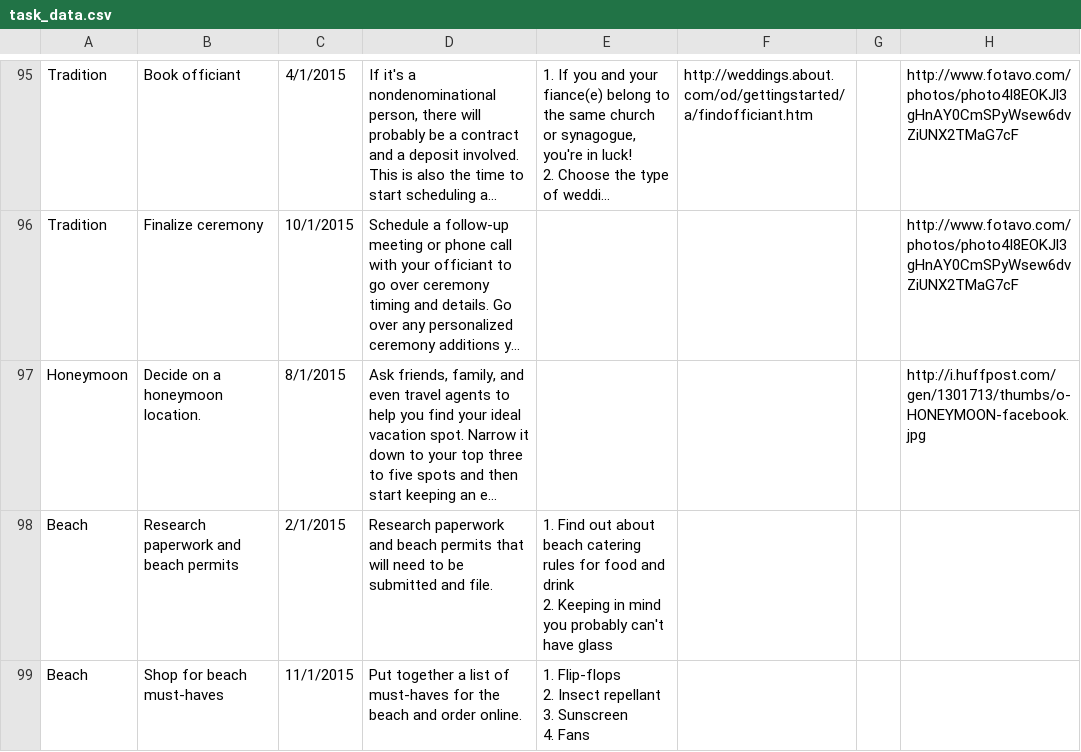
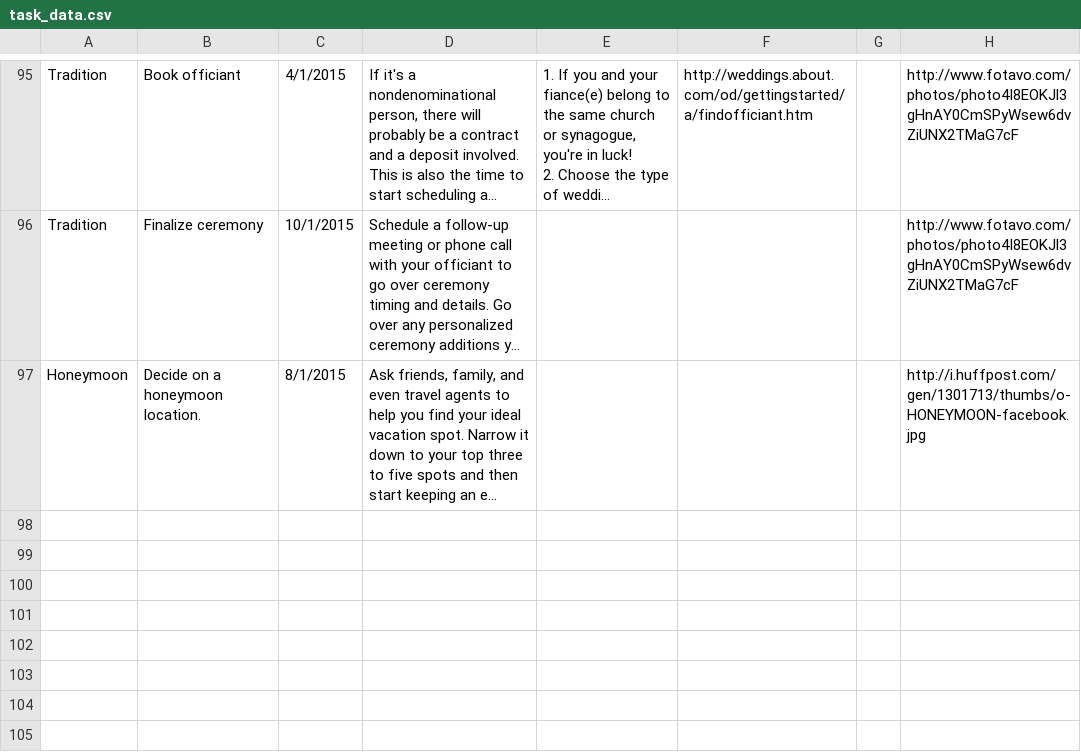
Before and after one commit to zetongli/ladymarry-flask, a CSV file: ladymarry/data/task_data.csv, drawn as a sheet; only a part is shown, gaps mark what is left out; long unchanged cells end in …; ↵ is a line break in a cell; the diff names each change by its address in the sheet, - before the commit and + after, or states it on an @@ line.

```diff
--- a/ladymarry/data/task_data.csv
+++ b/ladymarry/data/task_data.csv
-row 98: Beach | Research paperwork and beach permits | 2/1/2015 | Research paperwork and beach permits that will need to be submitted and file. | 1. Find out about beach catering rules for food and drink ↵ 2. Keeping in mind you probably can't have glass
-row 99: Beach | Shop for beach must-haves | 11/1/2015 | Put together a list of must-haves for the beach and order online. | 1. Flip-flops ↵ 2. Insect repellant ↵ 3. Sunscreen ↵ 4. Fans
```
Also changed, not shown: 1 other file.
